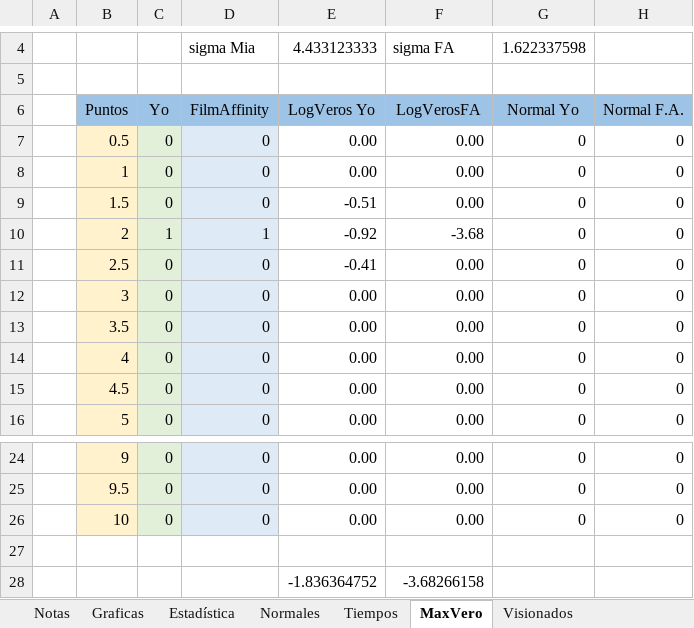
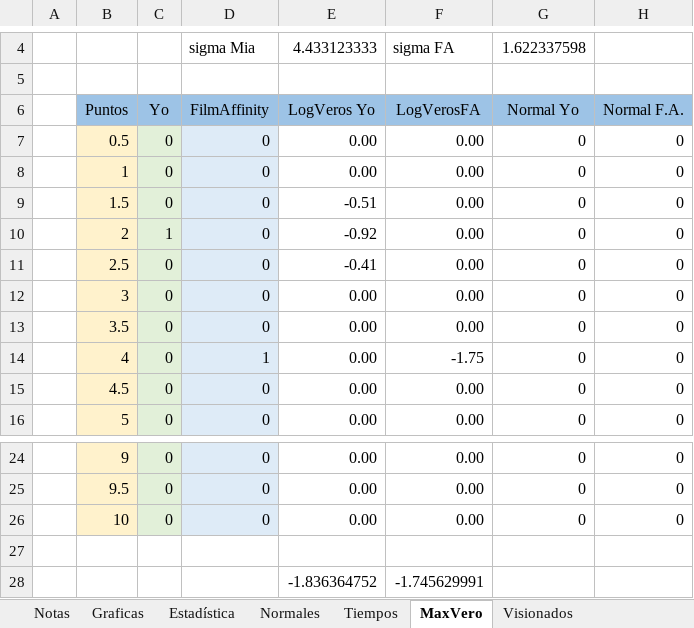
Before and after one commit to JorgeTC/Pelecolas, an Excel workbook: res/Readdata/Plantilla.xlsx, sheet MaxVero, drawn as a sheet; only a part is shown, gaps mark what is left out; values as stored, in another font and other column widths than the file's, no borders; charts and pictures not drawn; the diff names each change by its address in the sheet, - before the commit and + after, or states it on an @@ line.

```diff
--- a/res/Readdata/Plantilla.xlsx (sheet MaxVero)
+++ b/res/Readdata/Plantilla.xlsx (sheet MaxVero)
-D10 (FilmAffinity): 1
+D10 (FilmAffinity): 0
-F10 (LogVerosFA): -3.68
+F10 (LogVerosFA): 0.00
-D14 (FilmAffinity): 0
+D14 (FilmAffinity): 1
-F14 (LogVerosFA): 0.00
+F14 (LogVerosFA): -1.75
-F28 (LogVerosFA): -3.68266158
+F28 (LogVerosFA): -1.745629991
```
Also changed, not shown: sheet Estadística, sheet Notas, sheet Normales, formulas that keep their value, charts or pictures.
